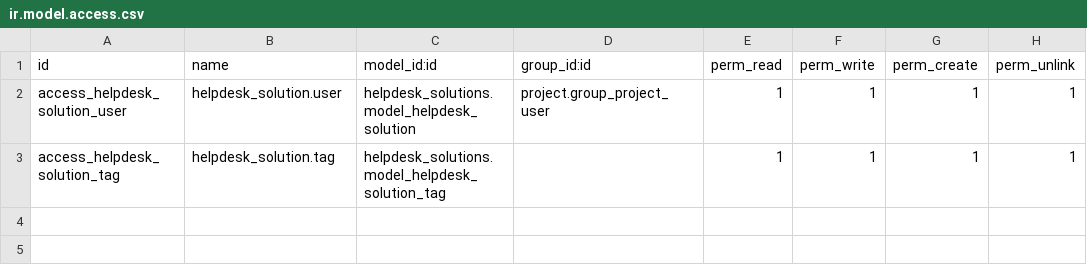
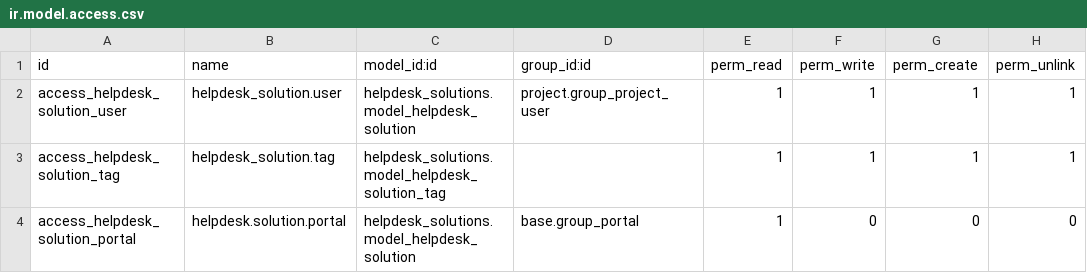
Before and after one commit to adhoc-dev/sale, a CSV file: helpdesk_solutions/security/ir.model.access.csv, drawn as a sheet.

Commit message:
[IMP] merge website_helpdesk_solution into helpdesk_solutions

```diff
--- a/helpdesk_solutions/security/ir.model.access.csv
+++ b/helpdesk_solutions/security/ir.model.access.csv
@@ -3 +3,2 @@ access_helpdesk_solution_user,helpdesk_solution.user,helpdesk_solutions.model_he
 access_helpdesk_solution_tag,helpdesk_solution.tag,helpdesk_solutions.model_helpdesk_solution_tag,,1,1,1,1
+access_helpdesk_solution_portal,helpdesk.solution.portal,helpdesk_solutions.model_helpdesk_solution,base.group_portal,1,0,0,0
```
Also changed, not shown: 10 other files.
